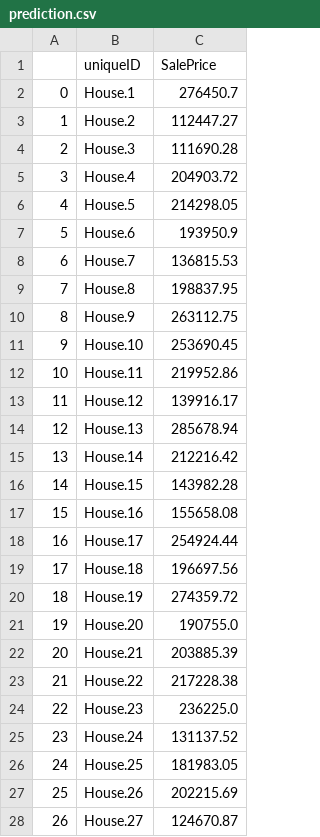
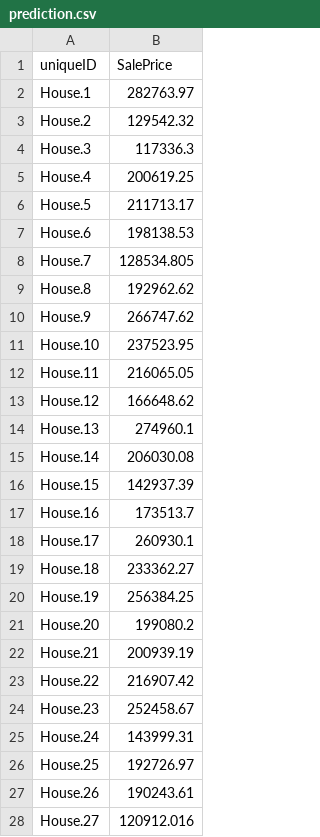
Before and after one commit to vh42720/MAS_Fall_22, a CSV file: Stat_580/project_2/data/result/prediction.csv, drawn as a sheet; only a part is shown; removed rows and columns are numbered as before the commit, all else as after; the diff covers the shown part only; the diff names each change by its address in the sheet, - before the commit and + after, or states it on an @@ line.

Commit message:
Final project clean up

```diff
--- a/Stat_580/project_2/data/result/prediction.csv
+++ b/Stat_580/project_2/data/result/prediction.csv
-column A, rows 2-28: 0 | 1 | 2 | 3 | 4 | 5 | 6 | 7 | 8 | 9 | 10 | 11 | 12 | 13 | 14 | 15 | 16 | 17 | 18 | 19 | 20 | 21 | 22 | 23 | 24 | 25 | 26
-B2 (SalePrice): 276450.7
+B2 (SalePrice): 282763.97
-B3 (SalePrice): 112447.27
+B3 (SalePrice): 129542.32
-B4 (SalePrice): 111690.28
+B4 (SalePrice): 117336.3
-B5 (SalePrice): 204903.72
+B5 (SalePrice): 200619.25
-B6 (SalePrice): 214298.05
+B6 (SalePrice): 211713.17
-B7 (SalePrice): 193950.9
+B7 (SalePrice): 198138.53
-B8 (SalePrice): 136815.53
+B8 (SalePrice): 128534.805
-B9 (SalePrice): 198837.95
+B9 (SalePrice): 192962.62
-B10 (SalePrice): 263112.75
+B10 (SalePrice): 266747.62
-B11 (SalePrice): 253690.45
+B11 (SalePrice): 237523.95
-B12 (SalePrice): 219952.86
+B12 (SalePrice): 216065.05
-B13 (SalePrice): 139916.17
+B13 (SalePrice): 166648.62
-B14 (SalePrice): 285678.94
+B14 (SalePrice): 274960.1
-B15 (SalePrice): 212216.42
+B15 (SalePrice): 206030.08
-B16 (SalePrice): 143982.28
+B16 (SalePrice): 142937.39
-B17 (SalePrice): 155658.08
+B17 (SalePrice): 173513.7
-B18 (SalePrice): 254924.44
+B18 (SalePrice): 260930.1
-B19 (SalePrice): 196697.56
+B19 (SalePrice): 233362.27
-B20 (SalePrice): 274359.72
+B20 (SalePrice): 256384.25
-B21 (SalePrice): 190755.0
+B21 (SalePrice): 199080.2
-B22 (SalePrice): 203885.39
+B22 (SalePrice): 200939.19
-B23 (SalePrice): 217228.38
+B23 (SalePrice): 216907.42
-B24 (SalePrice): 236225.0
+B24 (SalePrice): 252458.67
-B25 (SalePrice): 131137.52
+B25 (SalePrice): 143999.31
-B26 (SalePrice): 181983.05
+B26 (SalePrice): 192726.97
-B27 (SalePrice): 202215.69
+B27 (SalePrice): 190243.61
-B28 (SalePrice): 124670.87
+B28 (SalePrice): 120912.016
```
Also changed, not shown: 40 edited cells elsewhere in this file, 10 other files.
